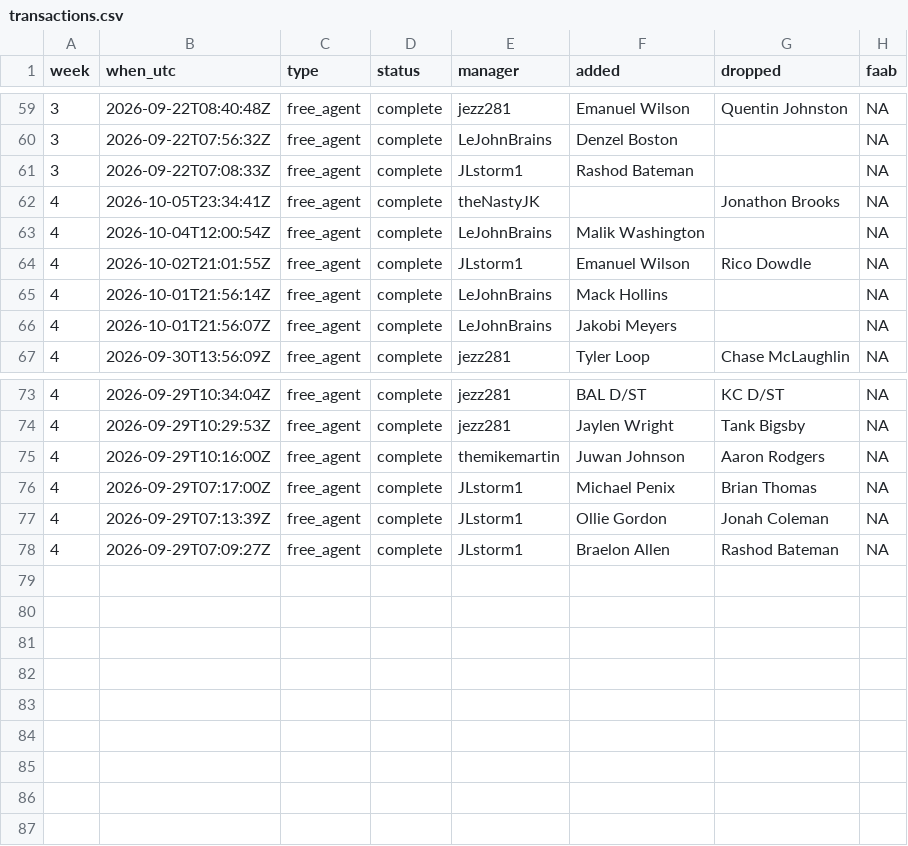
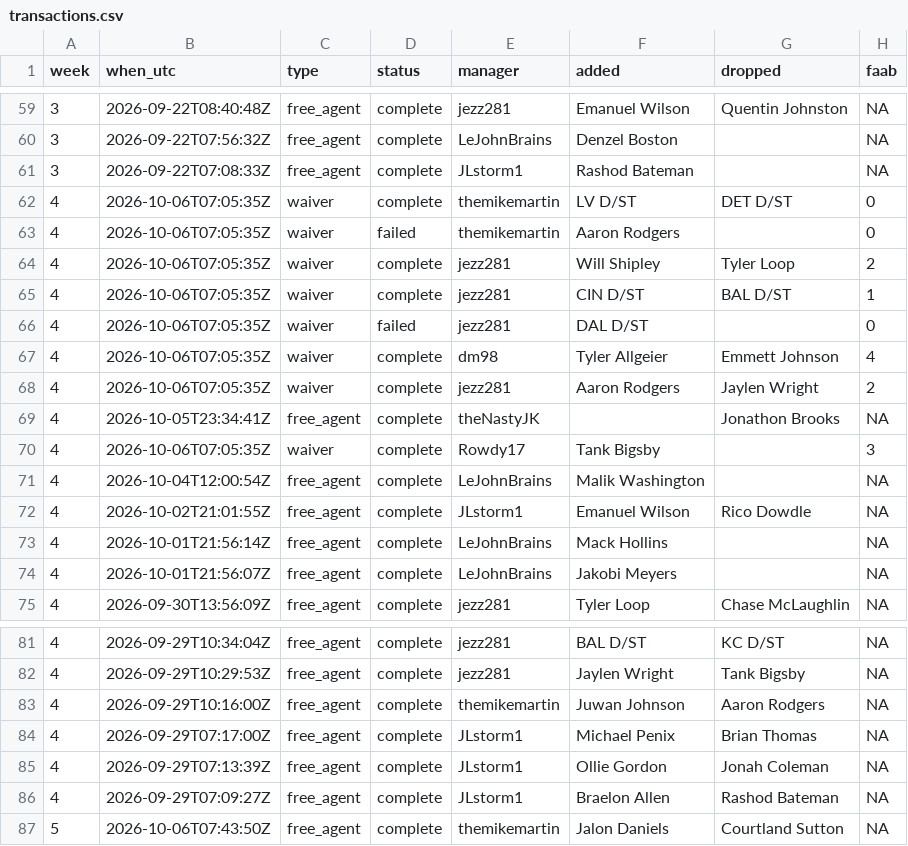
Before and after one commit to mikemartin/fantasy-football-auction-optimizer, a CSV file: data/league/transactions.csv, drawn as a sheet; only a part is shown, gaps mark what is left out.

```diff
--- a/data/league/transactions.csv
+++ b/data/league/transactions.csv
@@ -61,3 +61,11 @@ week,when_utc,type,status,manager,added,dropped,faab
 3,2026-09-22T07:08:33Z,free_agent,complete,JLstorm1,Rashod Bateman,,NA
+4,2026-10-06T07:05:35Z,waiver,complete,themikemartin,LV D/ST,DET D/ST,0
+4,2026-10-06T07:05:35Z,waiver,failed,themikemartin,Aaron Rodgers,,0
+4,2026-10-06T07:05:35Z,waiver,complete,jezz281,Will Shipley,Tyler Loop,2
+4,2026-10-06T07:05:35Z,waiver,complete,jezz281,CIN D/ST,BAL D/ST,1
+4,2026-10-06T07:05:35Z,waiver,failed,jezz281,DAL D/ST,,0
+4,2026-10-06T07:05:35Z,waiver,complete,dm98,Tyler Allgeier,Emmett Johnson,4
+4,2026-10-06T07:05:35Z,waiver,complete,jezz281,Aaron Rodgers,Jaylen Wright,2
 4,2026-10-05T23:34:41Z,free_agent,complete,theNastyJK,,Jonathon Brooks,NA
+4,2026-10-06T07:05:35Z,waiver,complete,Rowdy17,Tank Bigsby,,3
 4,2026-10-04T12:00:54Z,free_agent,complete,LeJohnBrains,Malik Washington,,NA
@@ -78 +86,2 @@ week,when_utc,type,status,manager,added,dropped,faab
 4,2026-09-29T07:09:27Z,free_agent,complete,JLstorm1,Braelon Allen,Rashod Bateman,NA
+5,2026-10-06T07:43:50Z,free_agent,complete,themikemartin,Jalon Daniels,Courtland Sutton,NA
```
Also changed, not shown: data/league/free_agents.csv, data/league/managers.csv, 3 other files.
